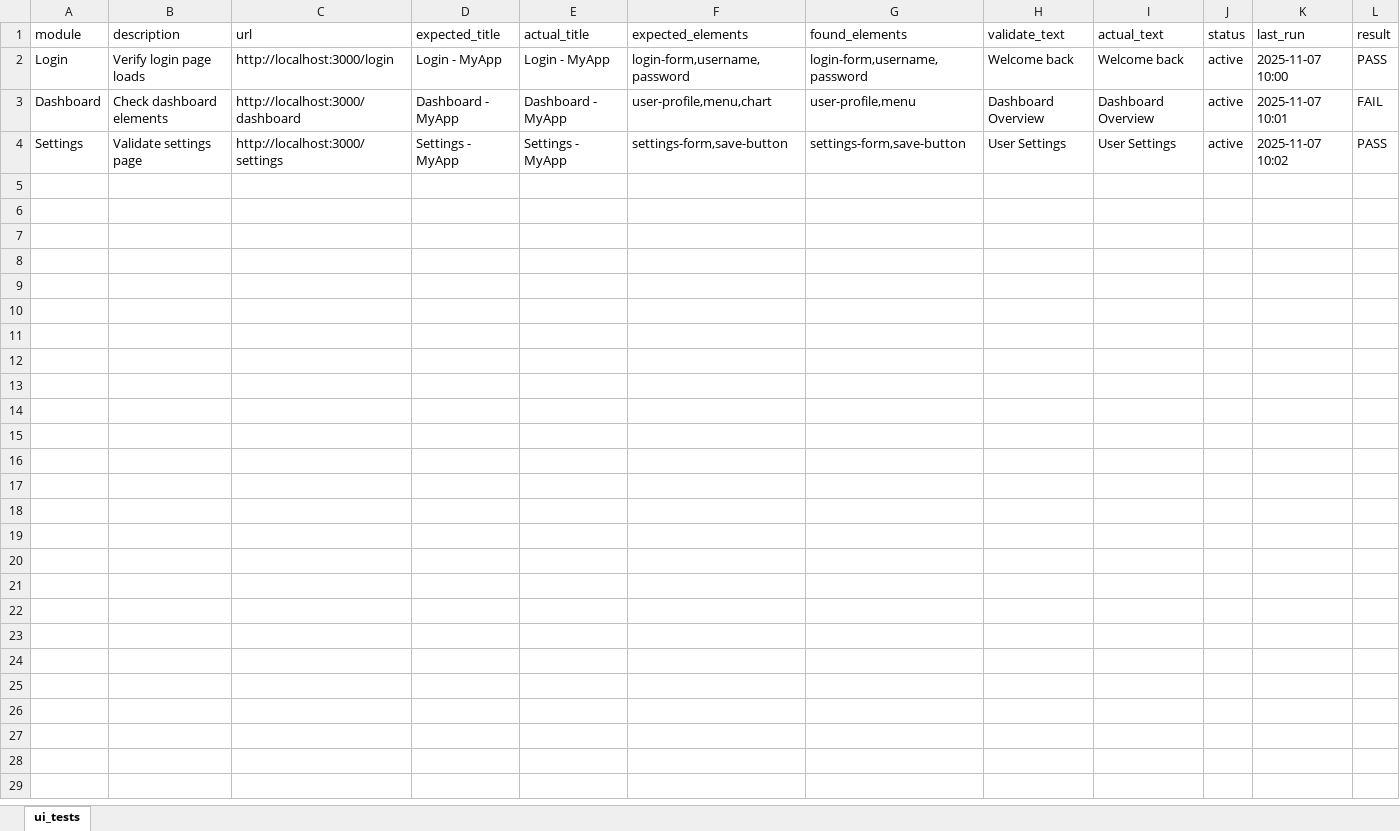
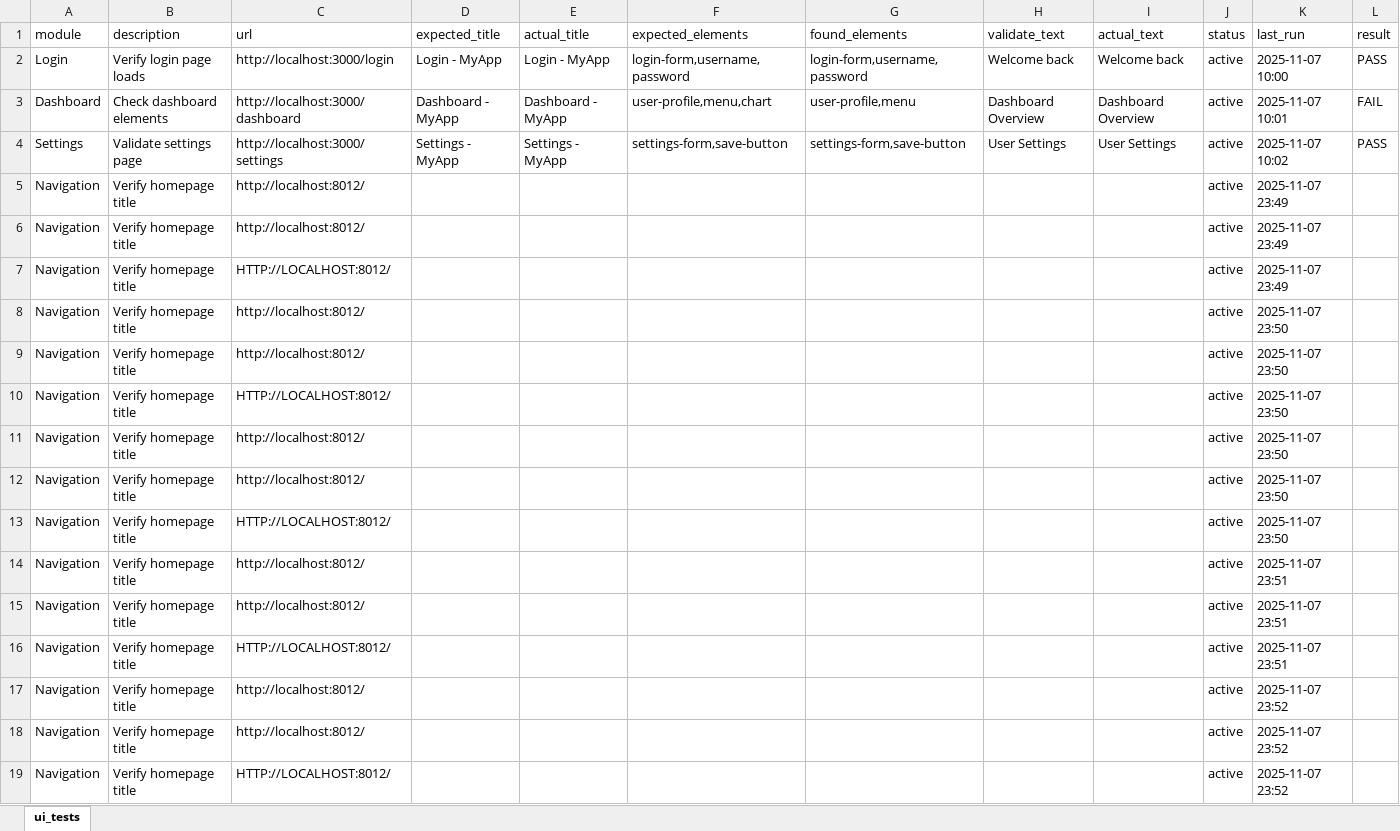
Before and after one commit to SDET-AI-Labs/ui-chat-app, an Excel workbook: data/ui_tests.xlsx, sheet ui_tests, drawn as a sheet; values as stored, in another font and other column widths than the file's, no borders; the diff names each change by its address in the sheet, - before the commit and + after, or states it on an @@ line.

```diff
--- a/data/ui_tests.xlsx (sheet ui_tests)
+++ b/data/ui_tests.xlsx (sheet ui_tests)
+row 5: Navigation | Verify homepage title | http://localhost:8012/ |  |  |  |  |  |  | active | 2025-11-07 23:49
+row 6: Navigation | Verify homepage title | http://localhost:8012/ |  |  |  |  |  |  | active | 2025-11-07 23:49
+row 7: Navigation | Verify homepage title | HTTP://LOCALHOST:8012/ |  |  |  |  |  |  | active | 2025-11-07 23:49
+row 8: Navigation | Verify homepage title | http://localhost:8012/ |  |  |  |  |  |  | active | 2025-11-07 23:50
+row 9: Navigation | Verify homepage title | http://localhost:8012/ |  |  |  |  |  |  | active | 2025-11-07 23:50
+row 10: Navigation | Verify homepage title | HTTP://LOCALHOST:8012/ |  |  |  |  |  |  | active | 2025-11-07 23:50
+row 11: Navigation | Verify homepage title | http://localhost:8012/ |  |  |  |  |  |  | active | 2025-11-07 23:50
+row 12: Navigation | Verify homepage title | http://localhost:8012/ |  |  |  |  |  |  | active | 2025-11-07 23:50
+row 13: Navigation | Verify homepage title | HTTP://LOCALHOST:8012/ |  |  |  |  |  |  | active | 2025-11-07 23:50
+row 14: Navigation | Verify homepage title | http://localhost:8012/ |  |  |  |  |  |  | active | 2025-11-07 23:51
+row 15: Navigation | Verify homepage title | http://localhost:8012/ |  |  |  |  |  |  | active | 2025-11-07 23:51
+row 16: Navigation | Verify homepage title | HTTP://LOCALHOST:8012/ |  |  |  |  |  |  | active | 2025-11-07 23:51
+row 17: Navigation | Verify homepage title | http://localhost:8012/ |  |  |  |  |  |  | active | 2025-11-07 23:52
+row 18: Navigation | Verify homepage title | http://localhost:8012/ |  |  |  |  |  |  | active | 2025-11-07 23:52
+row 19: Navigation | Verify homepage title | HTTP://LOCALHOST:8012/ |  |  |  |  |  |  | active | 2025-11-07 23:52
```
Also changed, not shown: data/api_tests.xlsx, 8 other files.
